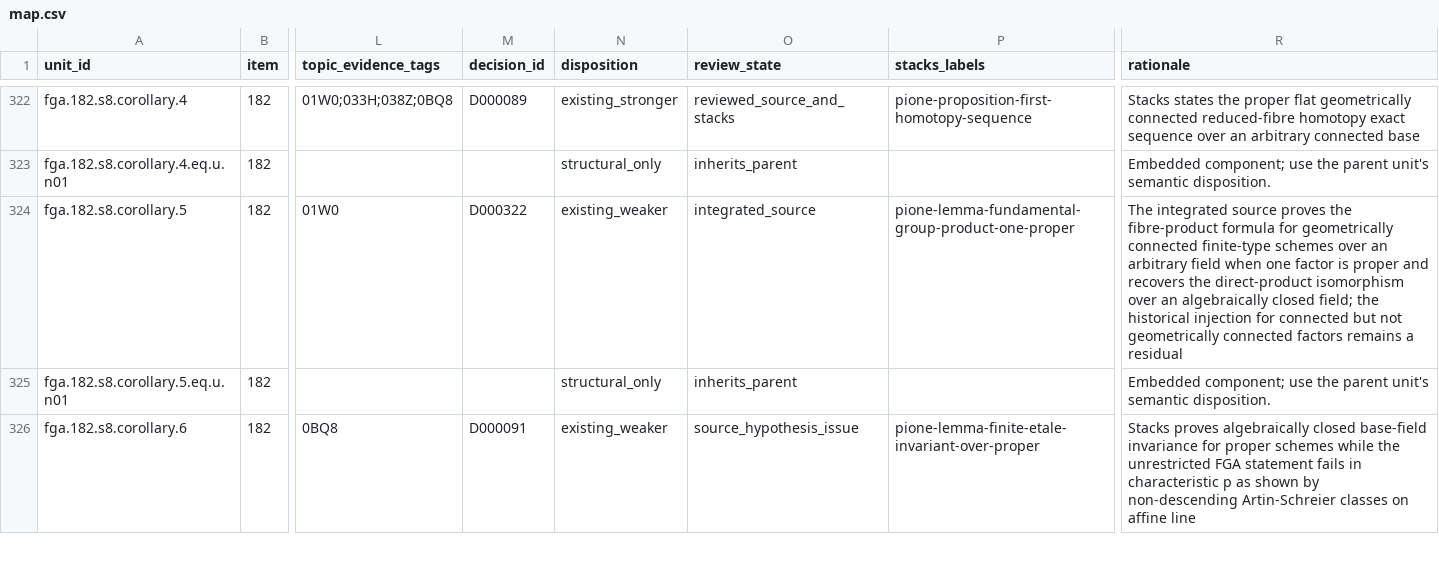
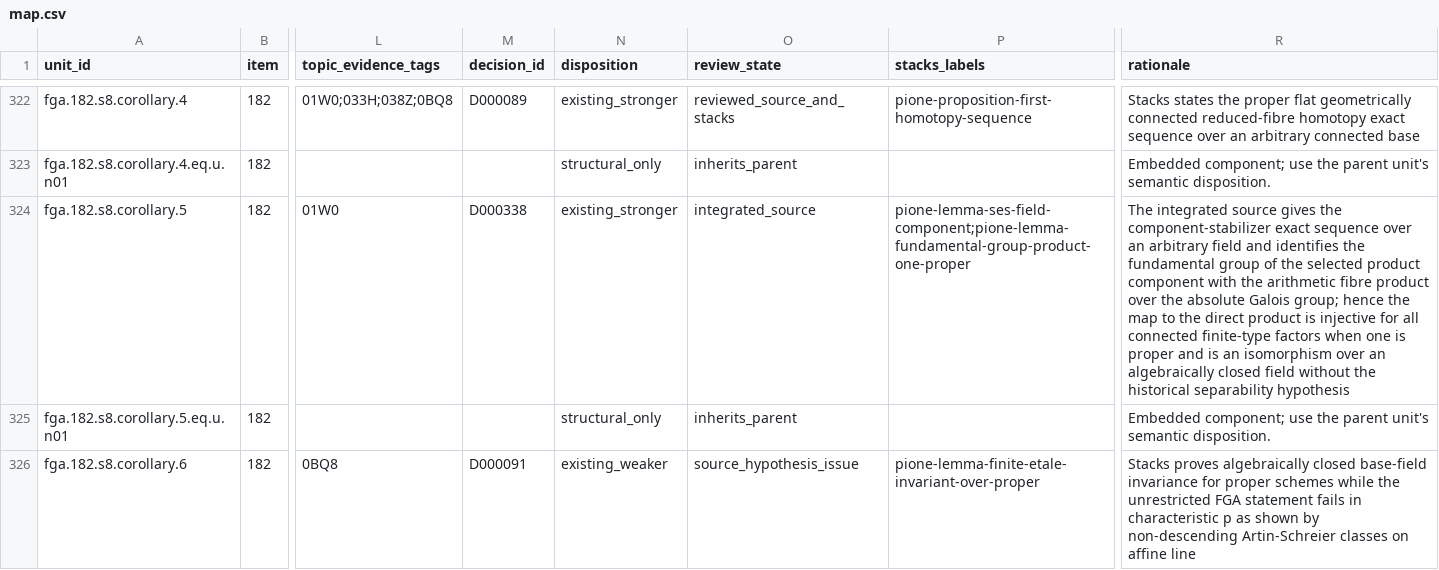
Before and after one commit to KokunoYumeto/stacks-english-ai-edition, a CSV file: fga/map.csv, drawn as a sheet; only a part is shown, gaps mark what is left out; the diff names each change by its address in the sheet, - before the commit and + after, or states it on an @@ line.

```diff
--- a/fga/map.csv
+++ b/fga/map.csv
-M324 (decision_id): D000322
+M324 (decision_id): D000338
-N324 (disposition): existing_weaker
+N324 (disposition): existing_stronger
-P324 (stacks_labels): pione-lemma-fundamental-group-product-one-proper
+P324 (stacks_labels): pione-lemma-ses-field-component;pione-lemma-fundamental-group-product-one-proper
-R324 (rationale): …integrated source proves the fibre-product formula for geometrically connected finite-type schemes over an arbitrary field when one factor is proper and recovers the direct-product isomorphism over an algebraically closed field; the historical injection for connected but not geometrically connected factors remains a residual
+R324 (rationale): …integrated source gives the component-stabilizer exact sequence over an arbitrary field and identifies the fundamental group of the selected product component with the arithmetic fibre product over the absolute Galois group; hence the map to the direct product is injective for all connected finite-type factors when one is proper and is an isomorphism over an algebraically closed field without the historical separability hypothesis
```
Also changed, not shown: fga/dec.csv, 6 other files.
